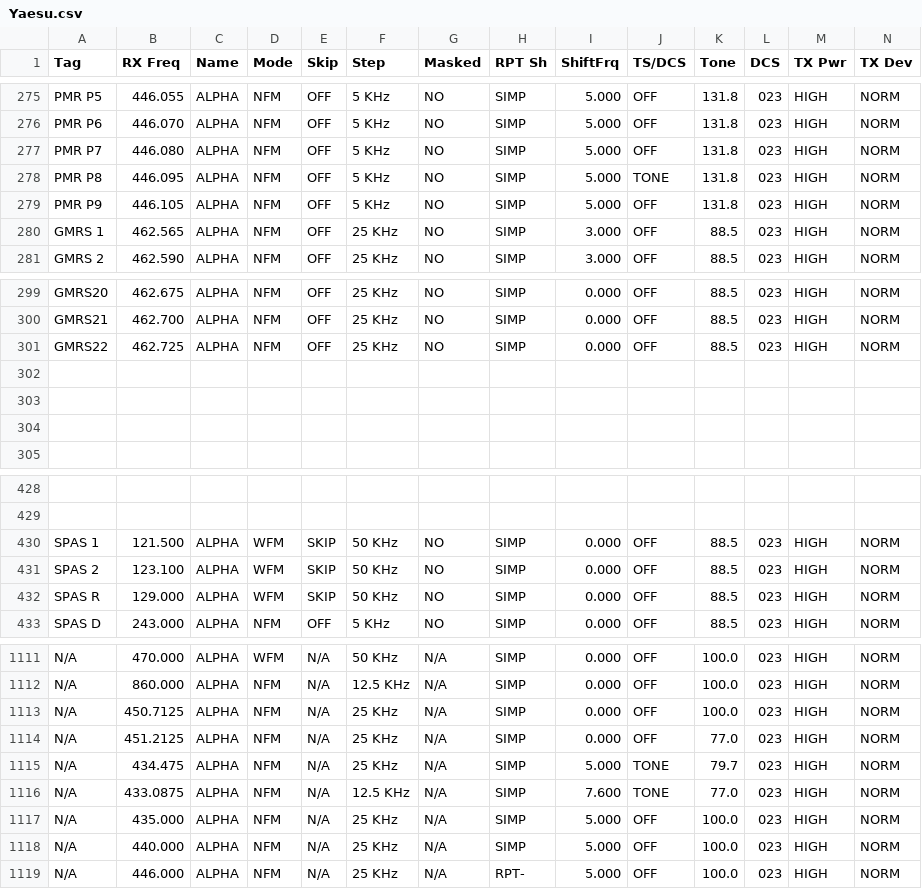
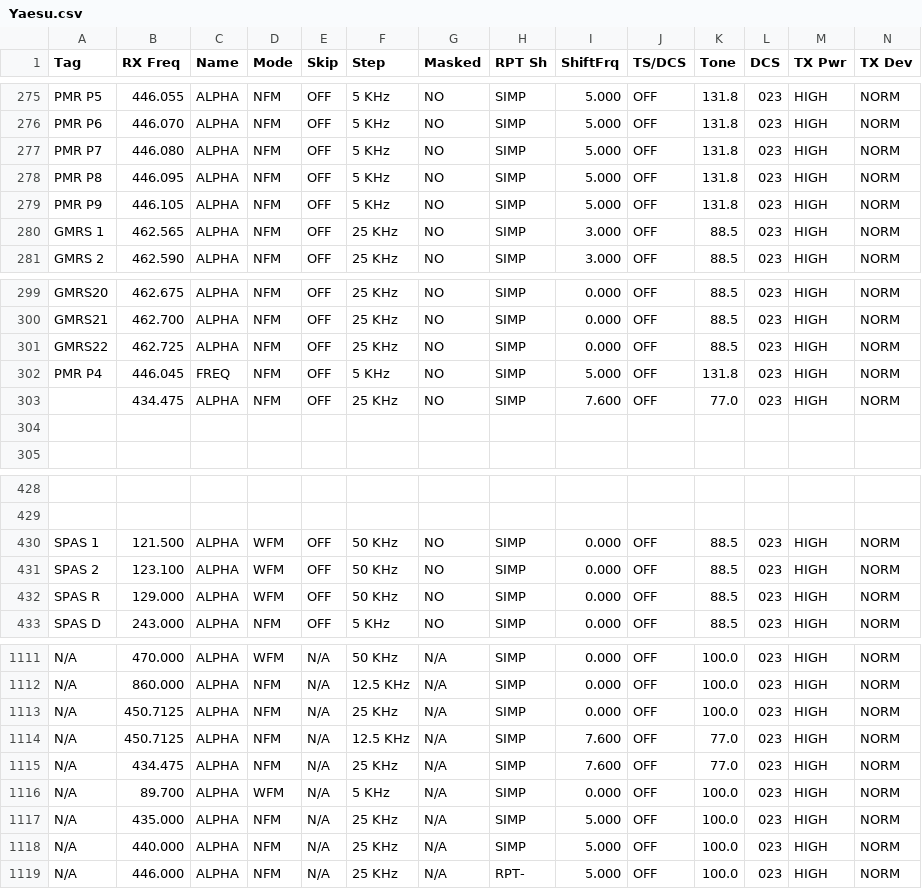
Before and after one commit to sadok/Yaesu, a CSV file: Yaesu.csv, drawn as a sheet; only a part is shown, gaps mark what is left out; rows hold the shown columns only; the diff names each change by its address in the sheet, - before the commit and + after, or states it on an @@ line.

```diff
--- a/Yaesu.csv
+++ b/Yaesu.csv
-J278 (TS/DCS): TONE
+J278 (TS/DCS): OFF
-row 302: (empty)
+row 302: PMR P4 | 446.045 | FREQ | NFM | OFF | 5 KHz | NO | SIMP | 5.000 | OFF | 131.8 | 023 | HIGH | NORM
-row 303: (empty)
+row 303:  | 434.475 | ALPHA | NFM | OFF | 25 KHz | NO | SIMP | 7.600 | OFF | 77.0 | 023 | HIGH | NORM
-E430:E432 (Skip): SKIP
+E430:E432 (Skip): OFF
-B1114 (RX Freq): 451.2125
+B1114 (RX Freq): 450.7125
-F1114 (Step): 25 KHz
+F1114 (Step): 12.5 KHz
-I1114 (ShiftFrq): 0.000
+I1114 (ShiftFrq): 7.600
-I1115 (ShiftFrq): 5.000
+I1115 (ShiftFrq): 7.600
-J1115:J1116 (TS/DCS): TONE
+J1115:J1116 (TS/DCS): OFF
-K1115 (Tone): 79.7
+K1115 (Tone): 77.0
-B1116 (RX Freq): 433.0875
+B1116 (RX Freq): 89.700
-D1116 (Mode): NFM
+D1116 (Mode): WFM
-F1116 (Step): 12.5 KHz
+F1116 (Step): 5 KHz
-I1116 (ShiftFrq): 7.600
+I1116 (ShiftFrq): 0.000
-K1116 (Tone): 77.0
+K1116 (Tone): 100.0
```
Also changed, not shown: 1 other file.
